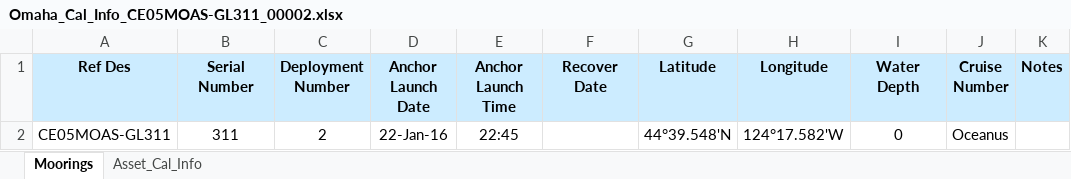
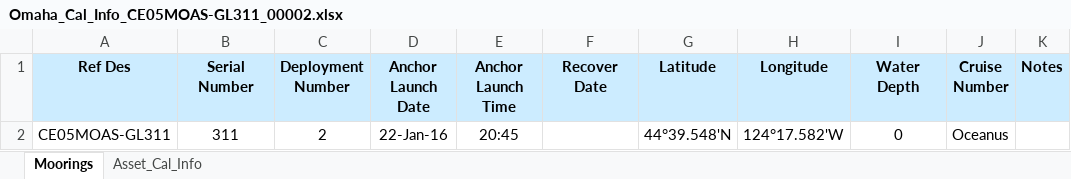
Before and after one commit to oceanobservatories/ingestion-csvs, an Excel workbook: CE05MOAS-GL311/Omaha_Cal_Info_CE05MOAS-GL311_00002.xlsx, sheet Moorings, drawn as a sheet; only a part is shown; values as stored, in another font and other column widths than the file's, no borders; the diff names each change by its address in the sheet, - before the commit and + after, or states it on an @@ line.

Commit message:
Glider 312 deployment 00003. Added deployed ingest sheet and cal sheet. Also made minor edit to 311 00002 cal sheet.

```diff
--- a/CE05MOAS-GL311/Omaha_Cal_Info_CE05MOAS-GL311_00002.xlsx (sheet Moorings)
+++ b/CE05MOAS-GL311/Omaha_Cal_Info_CE05MOAS-GL311_00002.xlsx (sheet Moorings)
-E2 (Anchor Launch Time): 22:45
+E2 (Anchor Launch Time): 20:45
```
Also changed, not shown: 2 other files.
